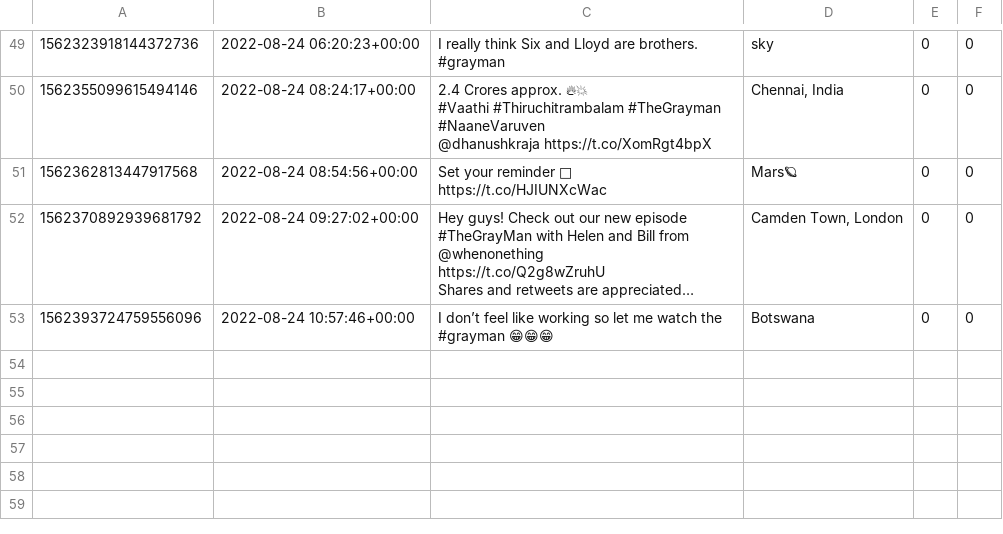
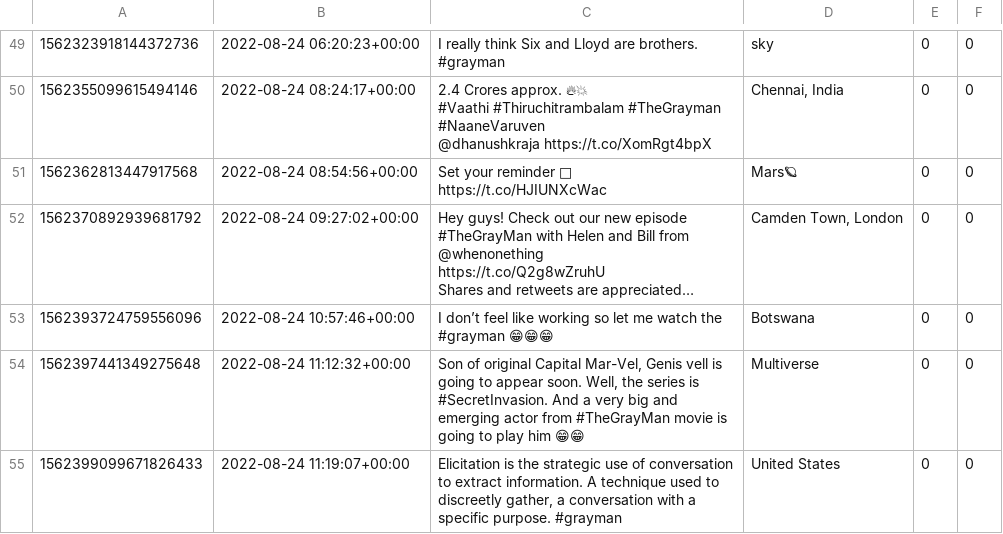
Before and after one commit to tej-kweku/Twitter-Sentimental-Analysis-Gray-Man-Movie, a CSV file: tweets_grayman_latest.csv, drawn as a sheet; only a part is shown, gaps mark what is left out; long unchanged cells end in …; the diff names each change by its address in the sheet, - before the commit and + after, or states it on an @@ line.

```diff
--- a/tweets_grayman_latest.csv
+++ b/tweets_grayman_latest.csv
+row 54: 1562397441349275648 | 2022-08-24 11:12:32+00:00 | Son of original Capital Mar-Vel, Genis vell is going to appear soon. Well, the series is #SecretInvasion. And a very big and emerging actor from #TheGrayMan movie is going to play him 😁😁 | Multiverse | 0 | 0
+row 55: 1562399099671826433 | 2022-08-24 11:19:07+00:00 | Elicitation is the strategic use of conversation to extract information. A technique used to discreetly gather, a conversation with a specific purpose. #grayman | United States | 0 | 0
```
Also changed, not shown: tweets_grayman.csv, 3 other files.
